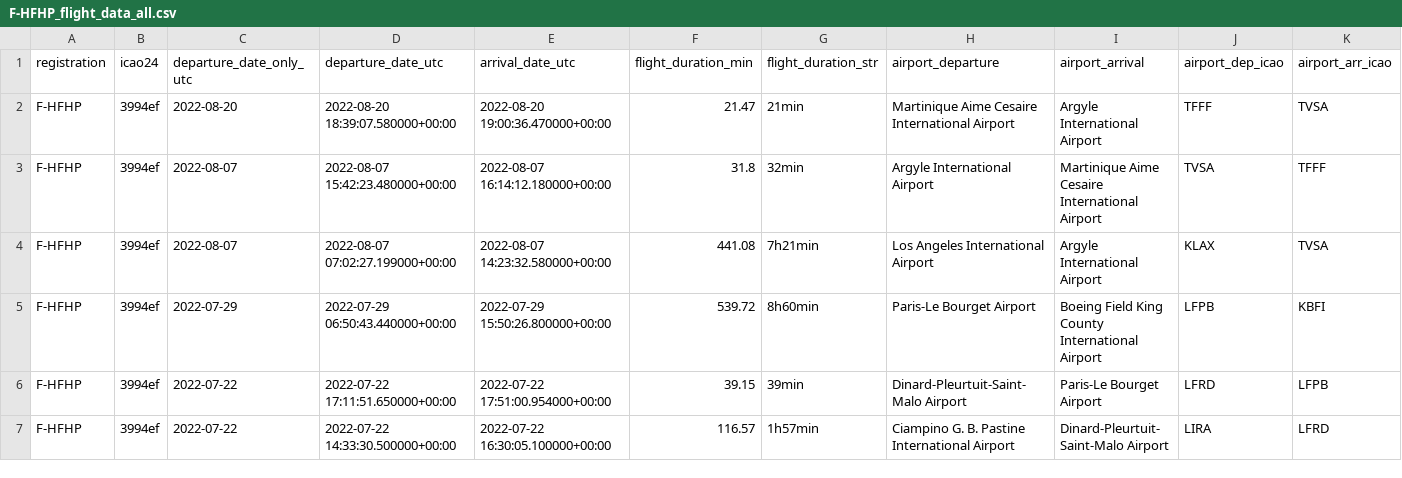
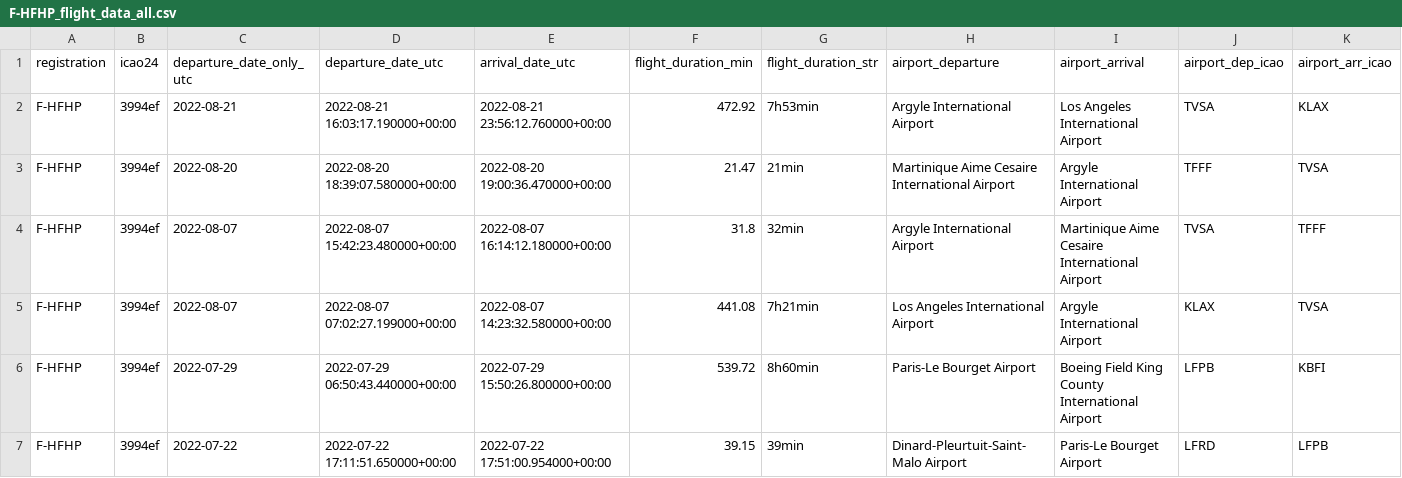
Before and after one commit to GeneralDeGaulle/i_fly_bernard, a CSV file: output/F-HFHP/F-HFHP_flight_data_all.csv, drawn as a sheet; only a part is shown; the shorter side is filled out with more unchanged rows; rows hold the shown columns only; the diff names each change by its address in the sheet, - before the commit and + after, or states it on an @@ line.

```diff
--- a/output/F-HFHP/F-HFHP_flight_data_all.csv
+++ b/output/F-HFHP/F-HFHP_flight_data_all.csv
+row 2: F-HFHP | 3994ef | 2022-08-21 | 2022-08-21 16:03:17.190000+00:00 | 2022-08-21 23:56:12.760000+00:00 | 472.92 | 7h53min | Argyle International Airport | Los Angeles International Airport | TVSA | KLAX
```
Also changed, not shown: input/avions.csv, output/all_flights_data.csv, 1 other file.
